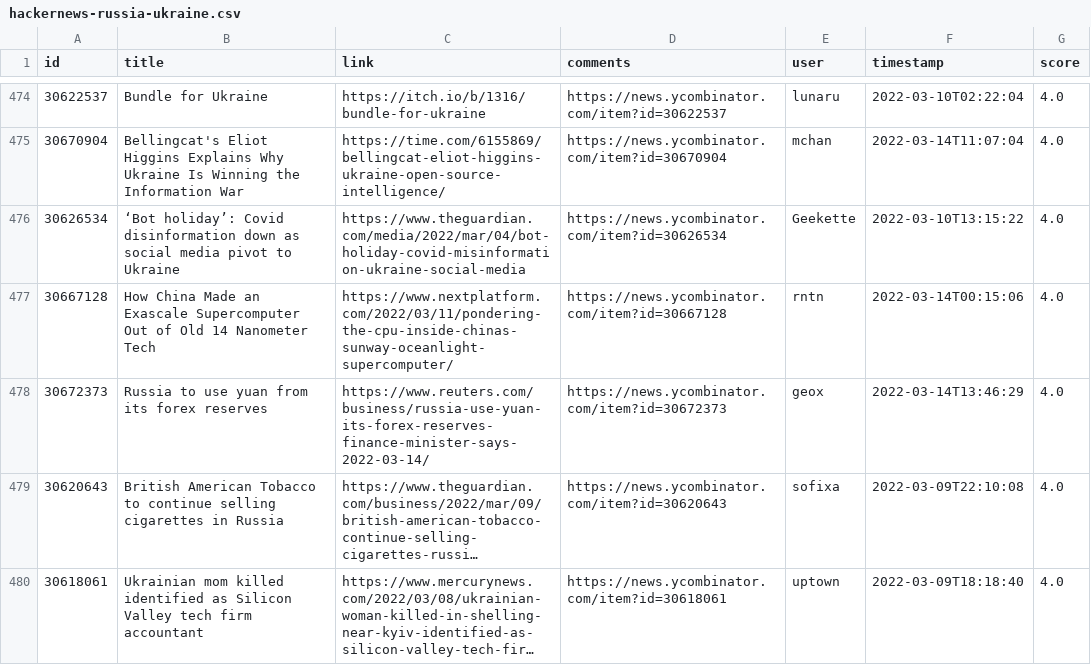
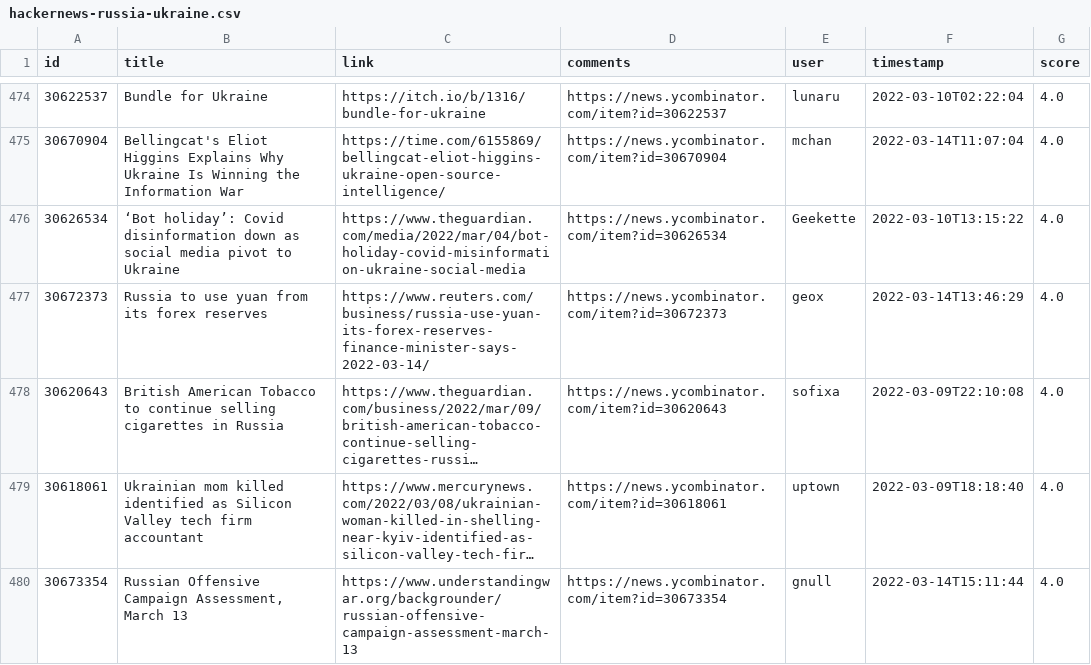
Before and after one commit to z3c0/oghma-infinium, a CSV file: global/hackernews-russia-ukraine.csv, drawn as a sheet; only a part is shown, gaps mark what is left out; the shorter side is filled out with more unchanged rows; long unchanged cells end in …; the diff names each change by its address in the sheet, - before the commit and + after, or states it on an @@ line.

Commit message:
exclude China supercomputer post

```diff
--- a/global/hackernews-russia-ukraine.csv
+++ b/global/hackernews-russia-ukraine.csv
-row 477: 30667128 | How China Made an Exascale Supercomputer Out of Old 14 Nanometer Tech | https://www.nextplatform.com/2022/03/11/pondering-the-cpu-inside-chinas-sunway-oceanlight-supercomputer/ | https://news.ycombinator.com/item?id=30667128 | rntn | 2022-03-14T00:15:06 | 4.0
```
Also changed, not shown: 3 other files.
